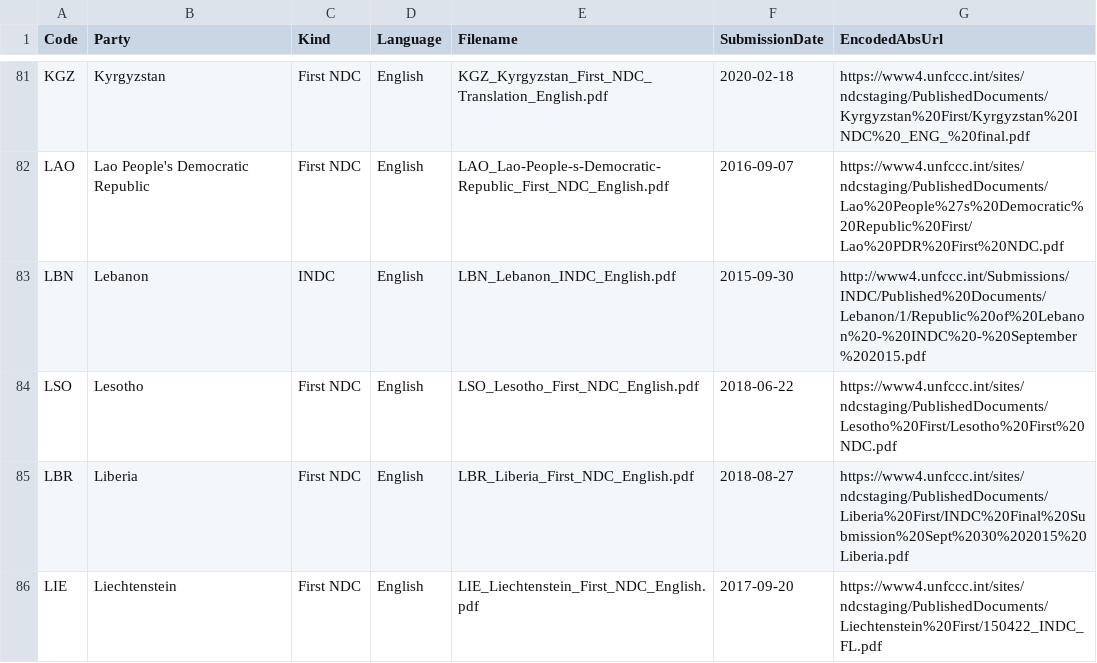
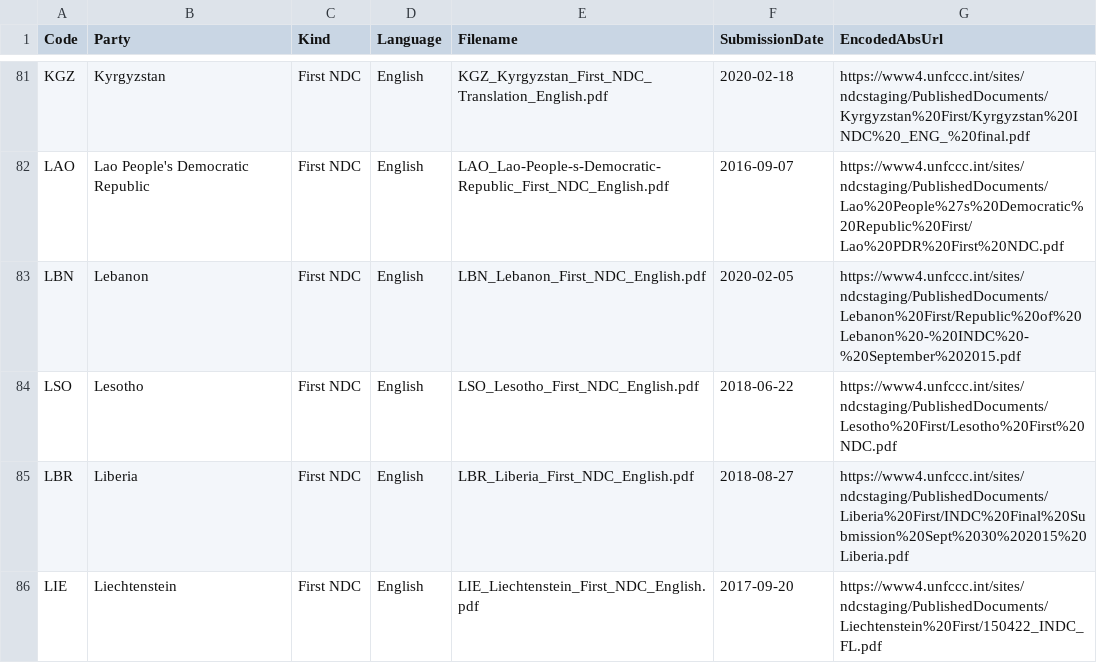
Before and after one commit to openclimatedata/national-climate-plans, a CSV file: data/national-climate-plans.csv, drawn as a sheet; only a part is shown, gaps mark what is left out.

Commit message:
Update with Lebanon

```diff
--- a/data/national-climate-plans.csv
+++ b/data/national-climate-plans.csv
@@ -82,3 +82,3 @@ KGZ,Kyrgyzstan,First NDC,English,KGZ_Kyrgyzstan_First_NDC_Translation_English.pd
 LAO,Lao People's Democratic Republic,First NDC,English,LAO_Lao-People-s-Democratic-Republic_First_NDC_English.pdf,2016-09-07,https://www4.unfccc.int/sites/ndcstaging/PublishedDocuments/Lao%20People%27s%20Democratic%20Republic%20First/Lao%20PDR%20First%20NDC.pdf
-LBN,Lebanon,INDC,English,LBN_Lebanon_INDC_English.pdf,2015-09-30,http://www4.unfccc.int/Submissions/INDC/Published%20Documents/Lebanon/1/Republic%20of%20Lebanon%20-%20INDC%20-%20September%202015.pdf
+LBN,Lebanon,First NDC,English,LBN_Lebanon_First_NDC_English.pdf,2020-02-05,https://www4.unfccc.int/sites/ndcstaging/PublishedDocuments/Lebanon%20First/Republic%20of%20Lebanon%20-%20INDC%20-%20September%202015.pdf
 LSO,Lesotho,First NDC,English,LSO_Lesotho_First_NDC_English.pdf,2018-06-22,https://www4.unfccc.int/sites/ndcstaging/PublishedDocuments/Lesotho%20First/Lesotho%20First%20NDC.pdf
```
Also changed, not shown: 1 other file.
